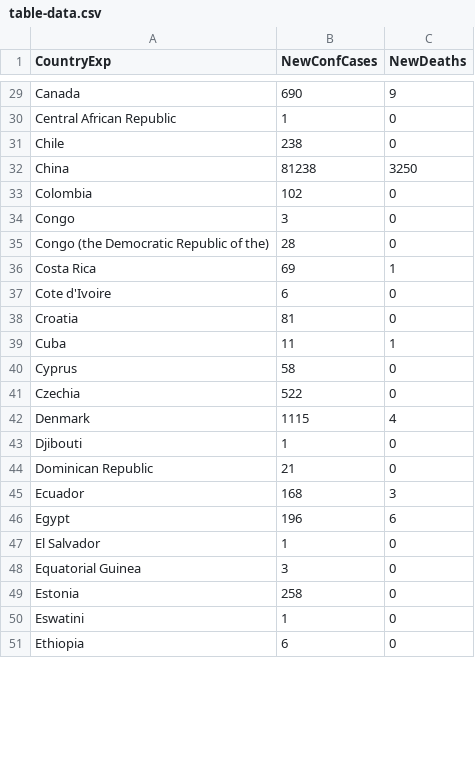
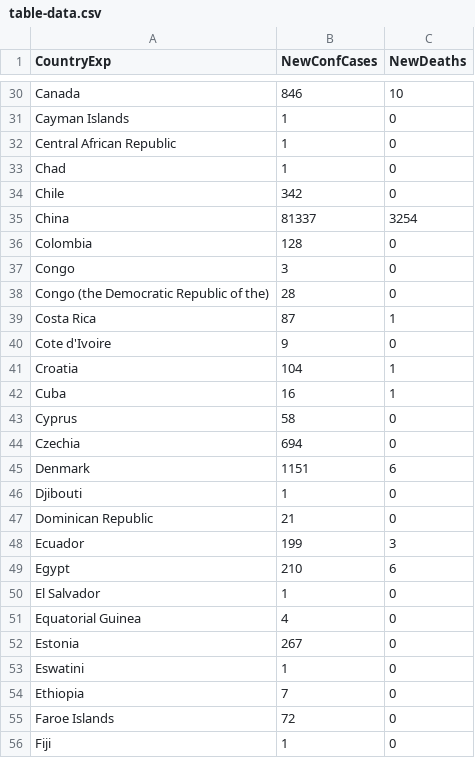
Before and after one commit to idimitriadis/covid, a CSV file: static/data/table-data.csv, drawn as a sheet; only a part is shown, gaps mark what is left out; addresses are those after the commit; the diff covers the shown part only; the diff names each change by its address in the sheet, - before the commit and + after, or states it on an @@ line.

```diff
--- a/static/data/table-data.csv
+++ b/static/data/table-data.csv
-B30 (NewConfCases): 690
+B30 (NewConfCases): 846
-C30 (NewDeaths): 9
+C30 (NewDeaths): 10
+row 31: Cayman Islands | 1 | 0
+row 33: Chad | 1 | 0
-B34 (NewConfCases): 238
+B34 (NewConfCases): 342
-B35 (NewConfCases): 81238
+B35 (NewConfCases): 81337
-C35 (NewDeaths): 3250
+C35 (NewDeaths): 3254
-B36 (NewConfCases): 102
+B36 (NewConfCases): 128
-B39 (NewConfCases): 69
+B39 (NewConfCases): 87
-B40 (NewConfCases): 6
+B40 (NewConfCases): 9
-B41 (NewConfCases): 81
+B41 (NewConfCases): 104
-C41 (NewDeaths): 0
+C41 (NewDeaths): 1
-B42 (NewConfCases): 11
+B42 (NewConfCases): 16
-B44 (NewConfCases): 522
+B44 (NewConfCases): 694
-B45 (NewConfCases): 1115
+B45 (NewConfCases): 1151
-C45 (NewDeaths): 4
+C45 (NewDeaths): 6
-B48 (NewConfCases): 168
+B48 (NewConfCases): 199
-B49 (NewConfCases): 196
+B49 (NewConfCases): 210
-B51 (NewConfCases): 3
+B51 (NewConfCases): 4
-B52 (NewConfCases): 258
+B52 (NewConfCases): 267
-B54 (NewConfCases): 6
+B54 (NewConfCases): 7
+row 55: Faroe Islands | 72 | 0
+row 56: Fiji | 1 | 0
```
Also changed, not shown: 8 added rows and 121 edited cells elsewhere in this file, 20 other files.
